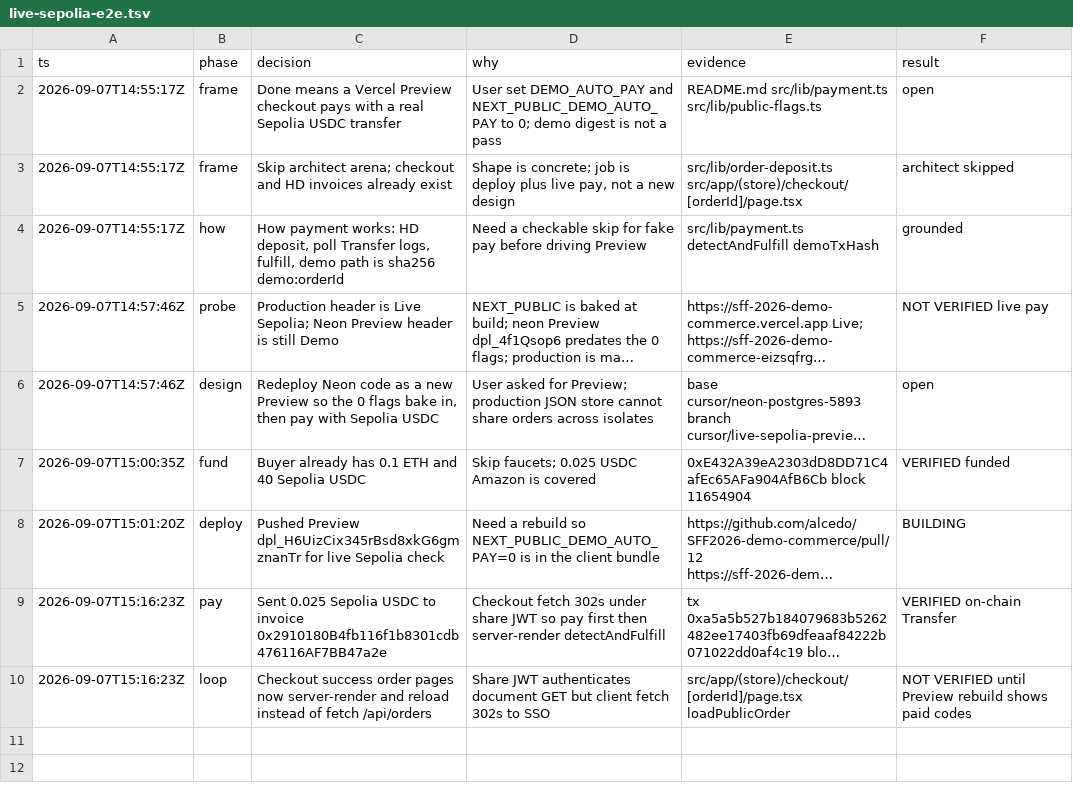
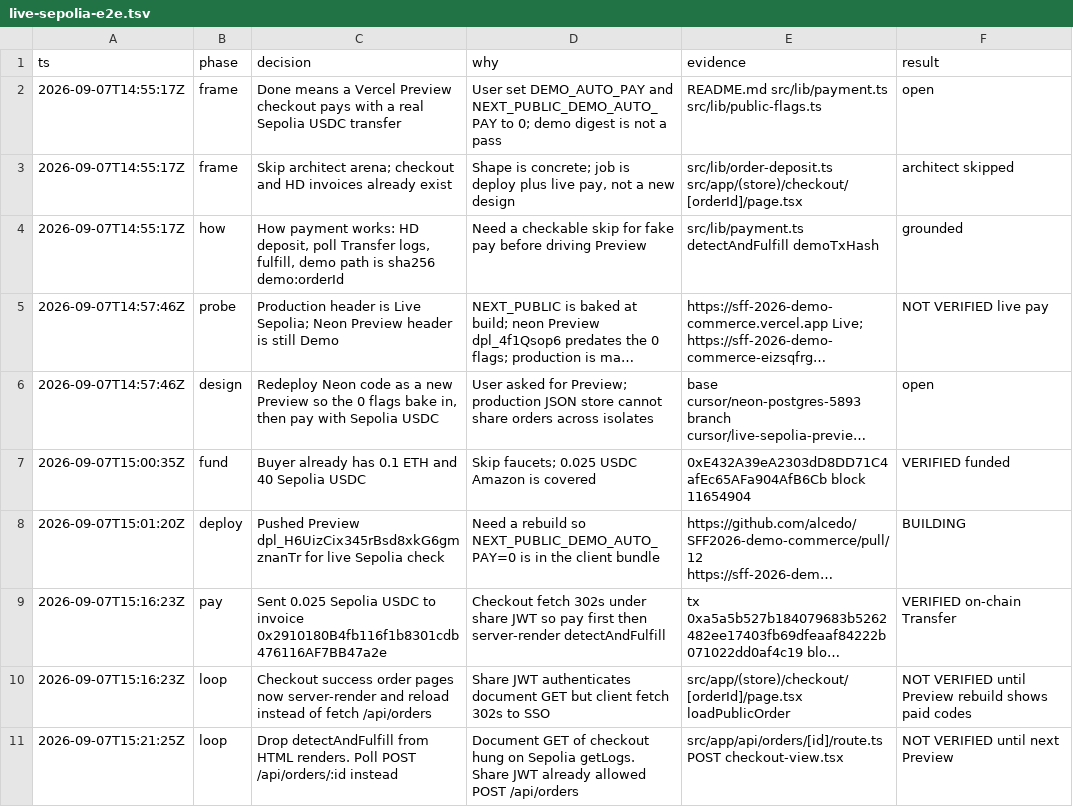
Before and after one commit to alcedo/SFF2026-demo-commerce, a TSV file: .audit/live-sepolia-e2e.tsv, drawn as a sheet; long unchanged cells end in ….

```diff
--- a/.audit/live-sepolia-e2e.tsv
+++ b/.audit/live-sepolia-e2e.tsv
@@ -10 +10,2 @@ ts	phase	decision	why	evidence	result
 2026-09-07T15:16:23Z	loop	Checkout success order pages now server-render and reload instead of fetch /api/orders	Share JWT authenticates document GET but client fetch 302s to SSO	src/app/(store)/checkout/[orderId]/page.tsx loadPublicOrder	NOT VERIFIED until Preview rebuild shows paid codes
+2026-09-07T15:21:25Z	loop	Drop detectAndFulfill from HTML renders. Poll POST /api/orders/:id instead	Document GET of checkout hung on Sepolia getLogs. Share JWT already allowed POST /api/orders	src/app/api/orders/[id]/route.ts POST checkout-view.tsx	NOT VERIFIED until next Preview
```
Also changed, not shown: 5 other files.
